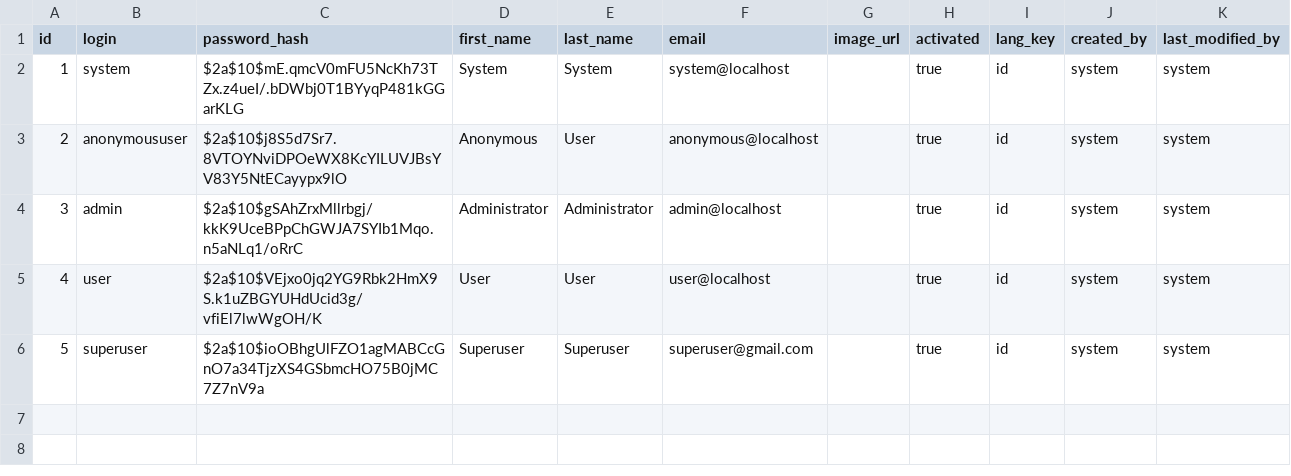
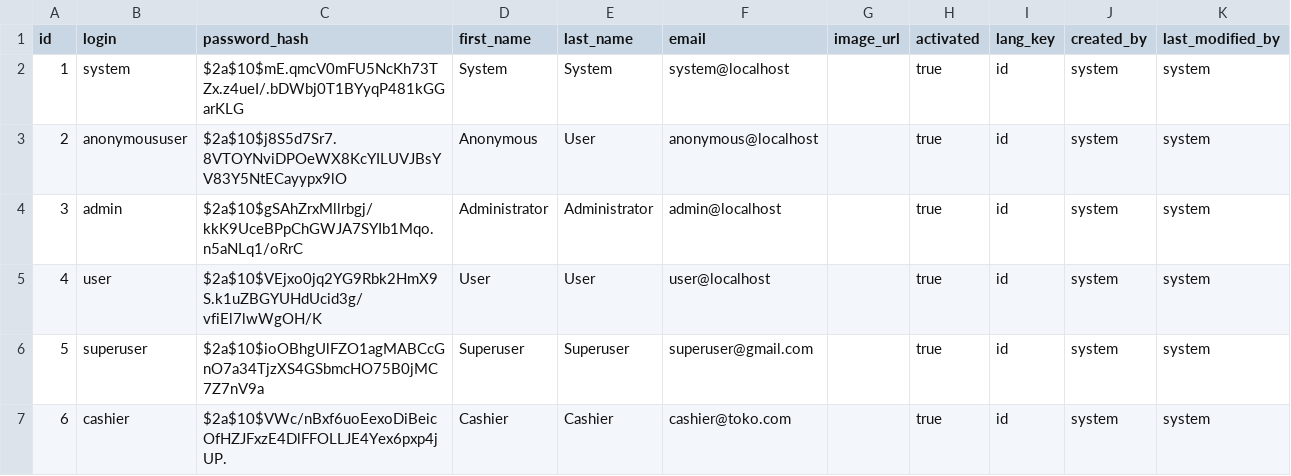
Before and after one commit to sybersecho/jhip-toko-maju, a CSV file: src/main/resources/config/liquibase/users.csv, drawn as a sheet; the diff names each change by its address in the sheet, - before the commit and + after, or states it on an @@ line.

```diff
--- a/src/main/resources/config/liquibase/users.csv
+++ b/src/main/resources/config/liquibase/users.csv
+row 7: 6 | cashier | $2a$10$VWc/nBxf6uoEexoDiBeicOfHZJFxzE4DlFFOLLJE4Yex6pxp4jUP. | Cashier | Cashier | cashier@toko.com |  | true | id | system | system
```
Also changed, not shown: 22 other files.
